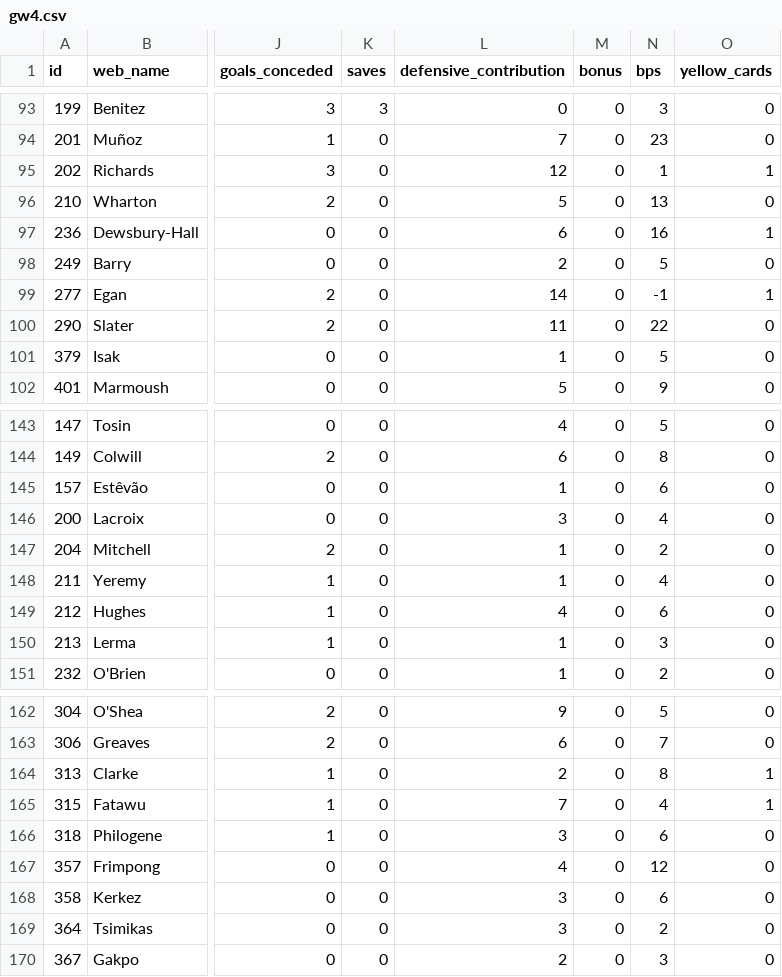
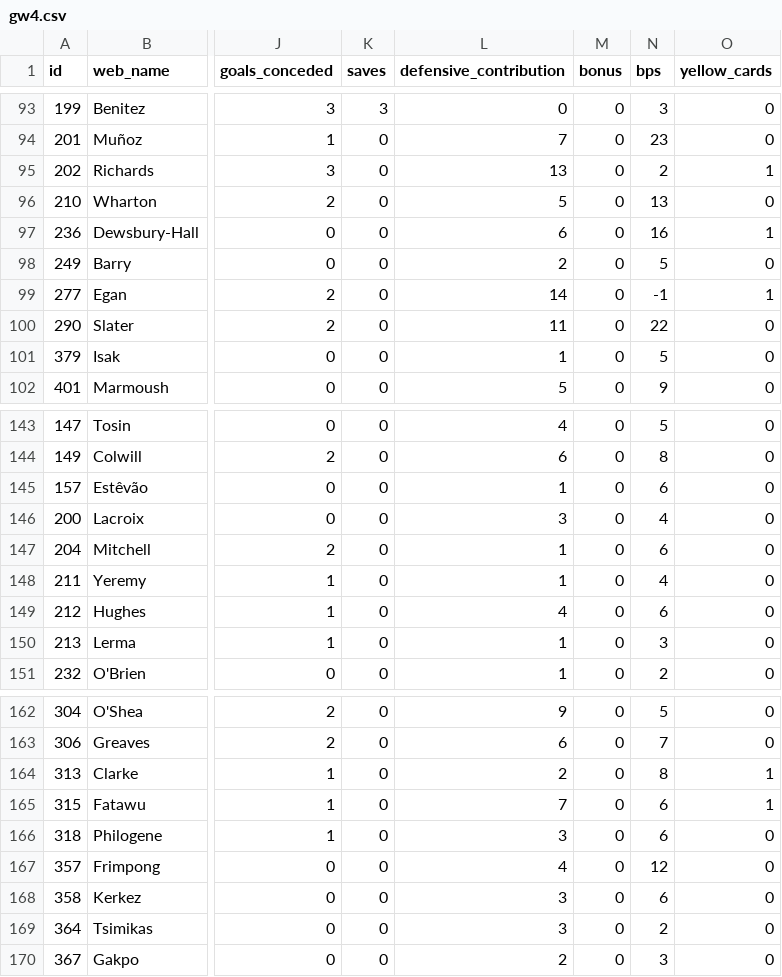
Before and after one commit to steinim/fpl-data, a CSV file: data/live/gw4.csv, drawn as a sheet; only a part is shown, gaps mark what is left out; the diff names each change by its address in the sheet, - before the commit and + after, or states it on an @@ line.

```diff
--- a/data/live/gw4.csv
+++ b/data/live/gw4.csv
-L95 (defensive_contribution): 12
+L95 (defensive_contribution): 13
-N95 (bps): 1
+N95 (bps): 2
-N147 (bps): 2
+N147 (bps): 6
-N165 (bps): 4
+N165 (bps): 6
```
Also changed, not shown: data/players.csv, 5 other files.
